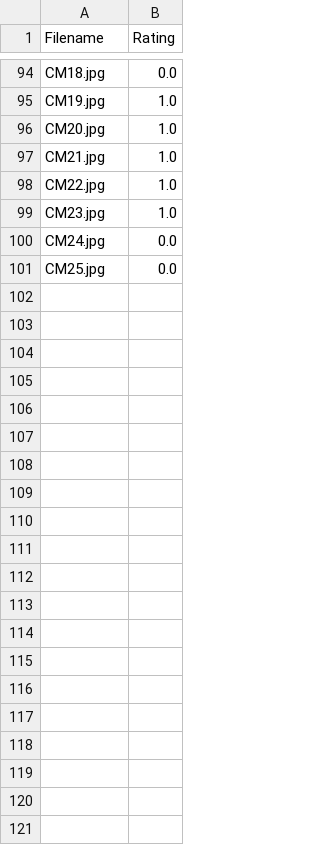
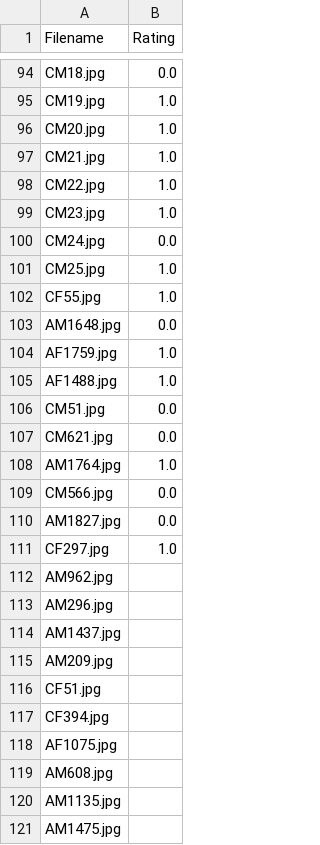
Before and after one commit to ajay-naidu-96/IDAI-720, a CSV file: assignments/data/train.csv, drawn as a sheet; only a part is shown, gaps mark what is left out.

```diff
--- a/assignments/data/train.csv
+++ b/assignments/data/train.csv
@@ -100,2 +100,22 @@ CM23.jpg,1.0
 CM24.jpg,0.0
-CM25.jpg,0.0
+CM25.jpg,1.0
+CF55.jpg,1.0
+AM1648.jpg,0.0
+AF1759.jpg,1.0
+AF1488.jpg,1.0
+CM51.jpg,0.0
+CM621.jpg,0.0
+AM1764.jpg,1.0
+CM566.jpg,0.0
+AM1827.jpg,0.0
+CF297.jpg,1.0
+AM962.jpg,
+AM296.jpg,
+AM1437.jpg,
+AM209.jpg,
+CF51.jpg,
+CF394.jpg,
+AF1075.jpg,
+AM608.jpg,
+AM1135.jpg,
+AM1475.jpg,
```
Also changed, not shown: 3 other files.
